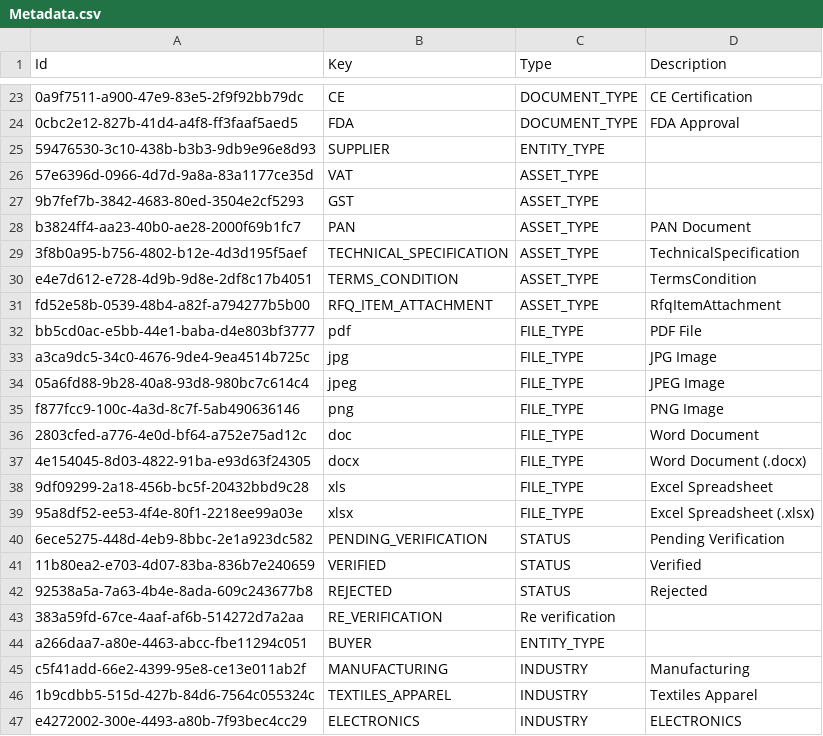
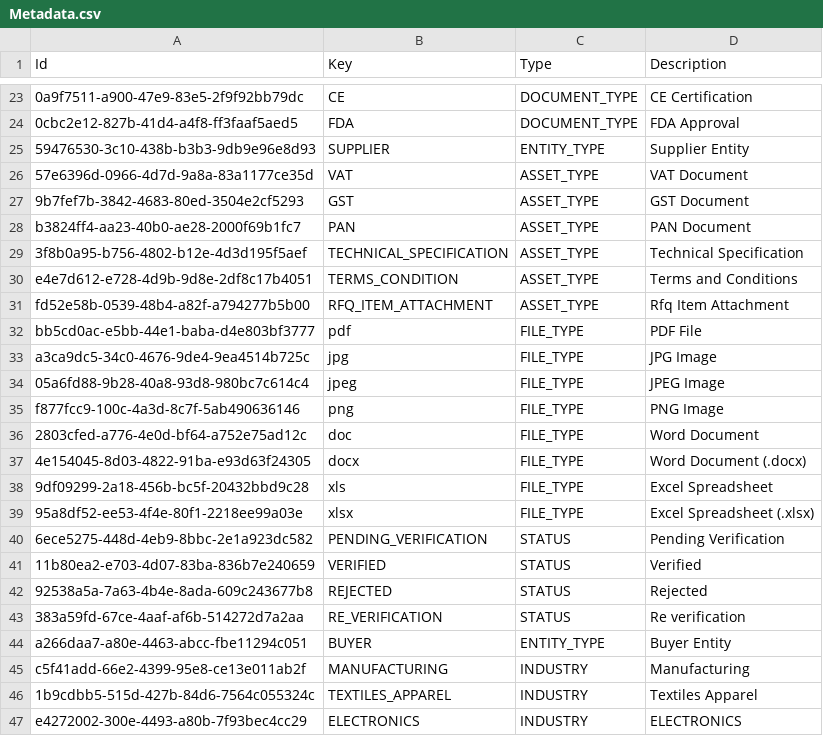
Before and after one commit to balachandhru-hub/main-backend-sila, a CSV file: src/Platform/MasterData/MasterData.Infrastructure/Migrations/Metadata.csv, drawn as a sheet; only a part is shown, gaps mark what is left out; the diff names each change by its address in the sheet, - before the commit and + after, or states it on an @@ line.

Commit message:
updated code

```diff
--- a/src/Platform/MasterData/MasterData.Infrastructure/Migrations/Metadata.csv
+++ b/src/Platform/MasterData/MasterData.Infrastructure/Migrations/Metadata.csv
-D25 (Description): (empty)
+D25 (Description): Supplier Entity
-D26 (Description): (empty)
+D26 (Description): VAT Document
-D27 (Description): (empty)
+D27 (Description): GST Document
-D29 (Description): TechnicalSpecification
+D29 (Description): Technical Specification
-D30 (Description): TermsCondition
+D30 (Description): Terms and Conditions
-D31 (Description): RfqItemAttachment
+D31 (Description): Rfq Item Attachment
-C43 (Type): Re verification
+C43 (Type): STATUS
-D43 (Description): (empty)
+D43 (Description): Re verification
-D44 (Description): (empty)
+D44 (Description): Buyer Entity
```
